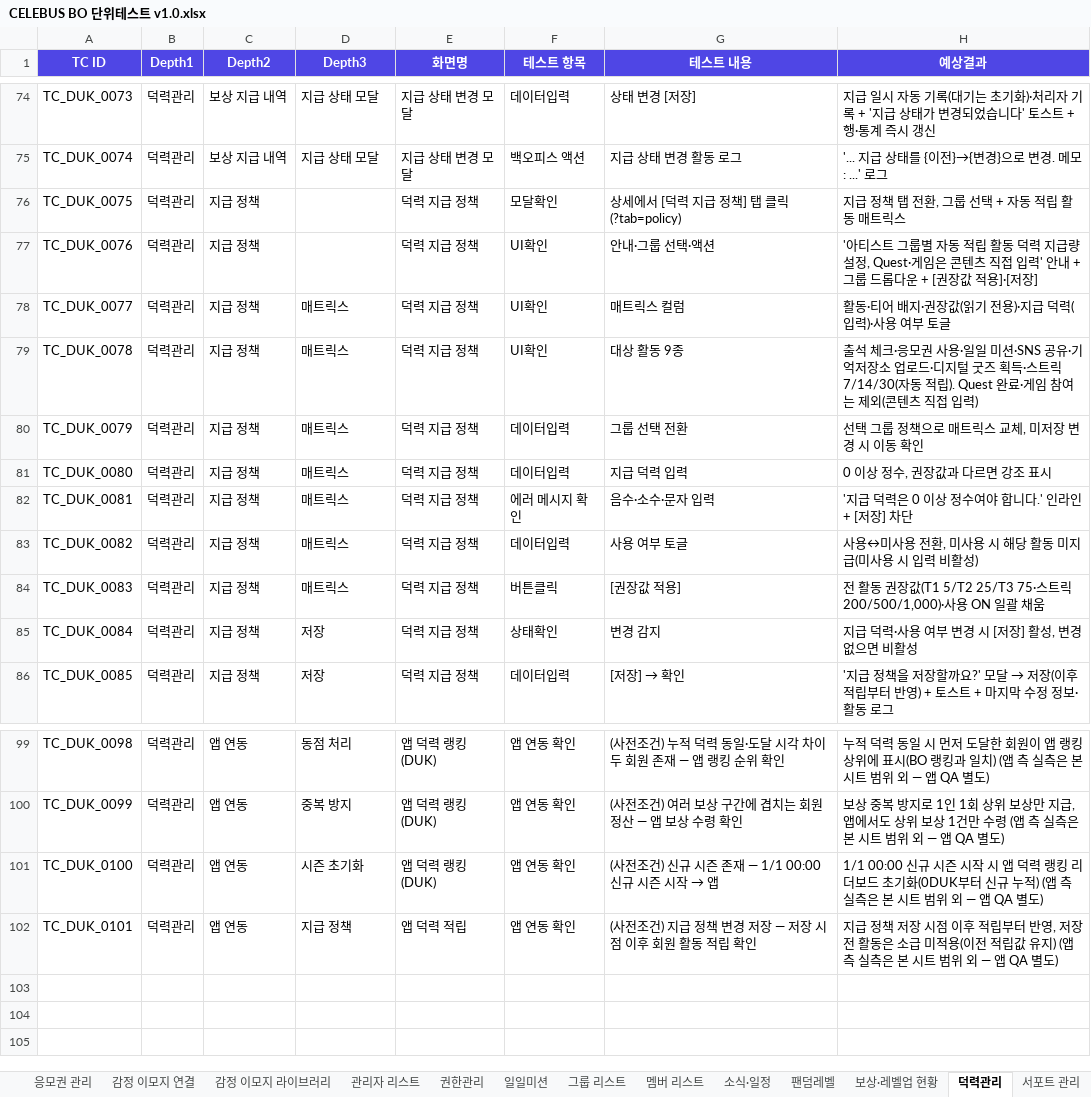
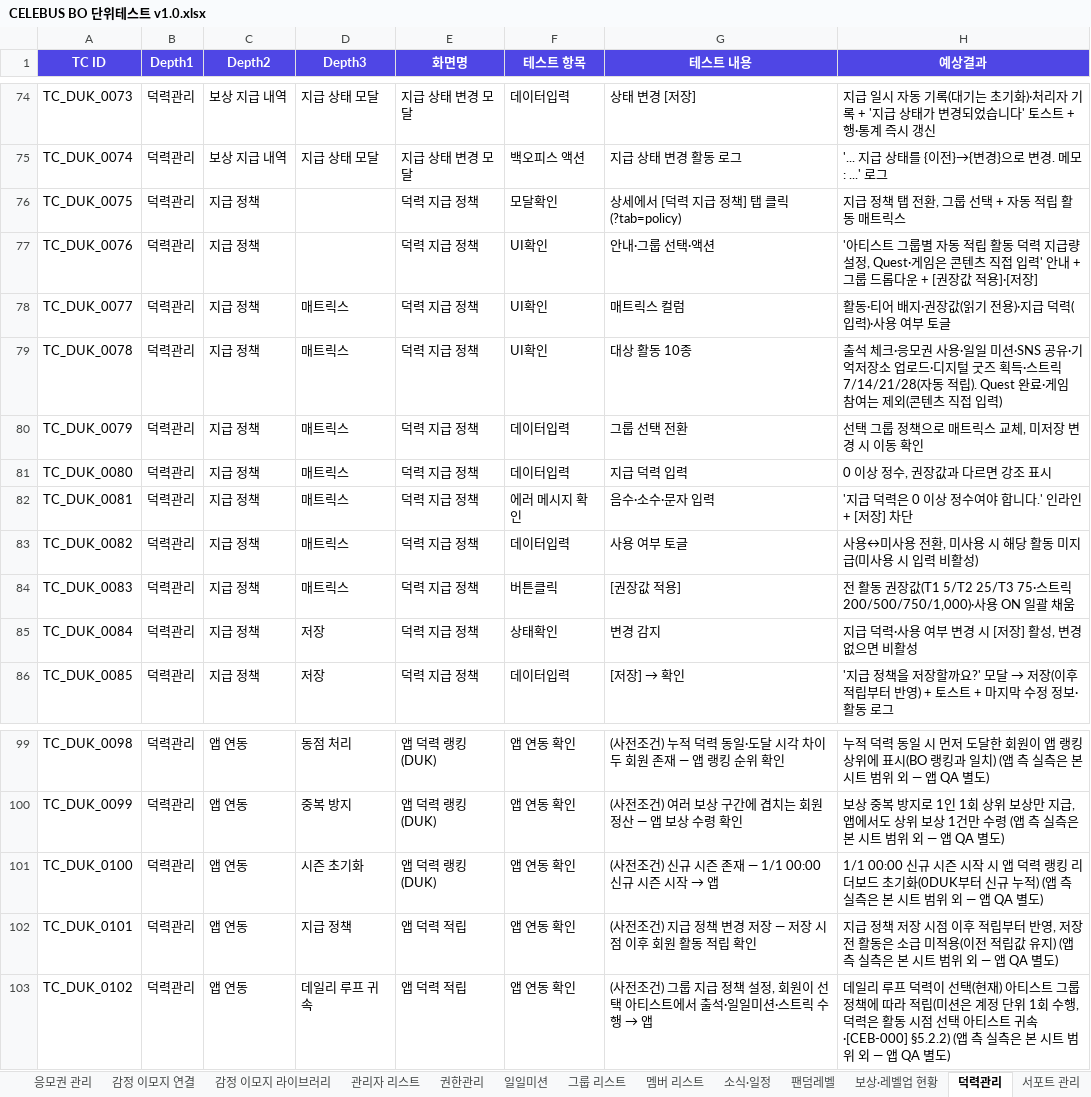
Before and after one commit to GoodBlock-Nill/celebus-admin-doc, an Excel workbook: v2/BO/00-Common/CELEBUS BO 단위테스트 v1.0.xlsx, sheet 덕력관리, drawn as a sheet; only a part is shown, gaps mark what is left out; values as stored, in another font and other column widths than the file's, no borders; the diff names each change by its address in the sheet, - before the commit and + after, or states it on an @@ line.

```diff
--- a/v2/BO/00-Common/CELEBUS BO 단위테스트 v1.0.xlsx (sheet 덕력관리)
+++ b/v2/BO/00-Common/CELEBUS BO 단위테스트 v1.0.xlsx (sheet 덕력관리)
-G79 (테스트 내용): 대상 활동 9종
+G79 (테스트 내용): 대상 활동 10종
-H79 (예상결과): …스트릭 7/14/30(자동 적…
+H79 (예상결과): …스트릭 7/14/21/28(자동 적…
-H84 (예상결과): …스트릭 200/500/1,000)·사용 ON…
+H84 (예상결과): …스트릭 200/500/750/1,000)·사용 ON…
+row 103: TC_DUK_0102 | 덕력관리 | 앱 연동 | 데일리 루프 귀속 | 앱 덕력 적립 | 앱 연동 확인 | (사전조건) 그룹 지급 정책 설정, 회원이 선택 아티스트에서 출석·일일미션·스트릭 수행 → 앱 | 데일리 루프 덕력이 선택(현재) 아티스트 그룹 정책에 따라 적립(미션은 계정 단위 1회 수행, 덕력은 활동 시점 선택 아티스트 귀속·[CEB-000] §5.2.2) (앱 측 실측은 본 시트 범위 외 — 앱 QA 별도)
```
Also changed, not shown: sheet 일일미션, 26 other files.
